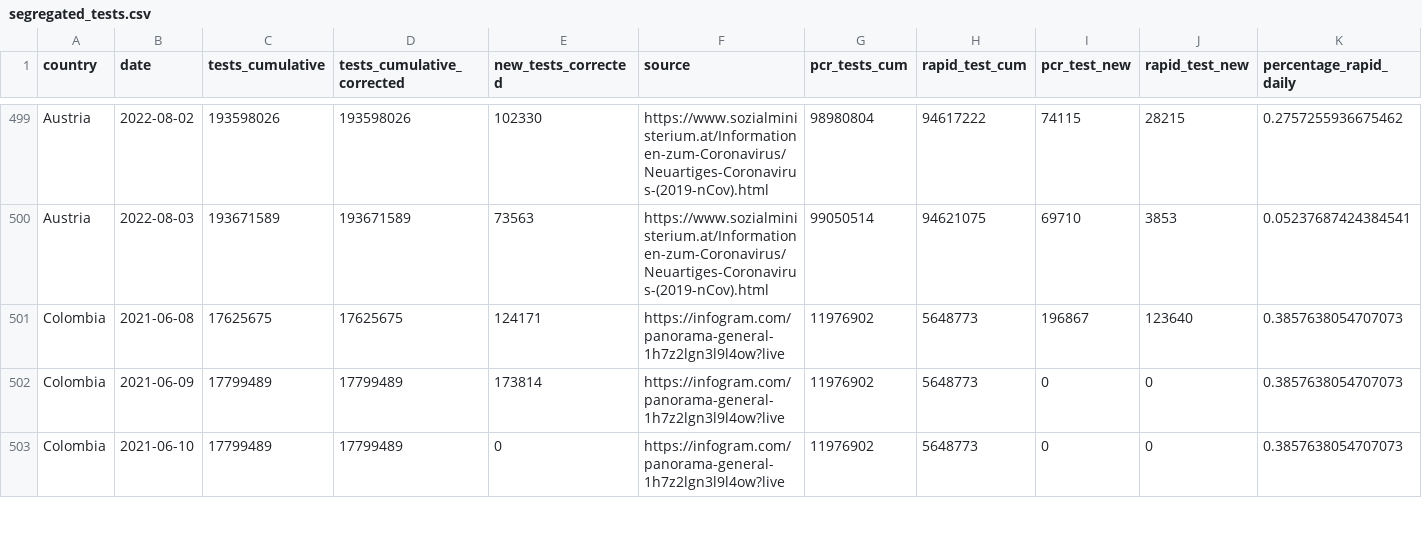
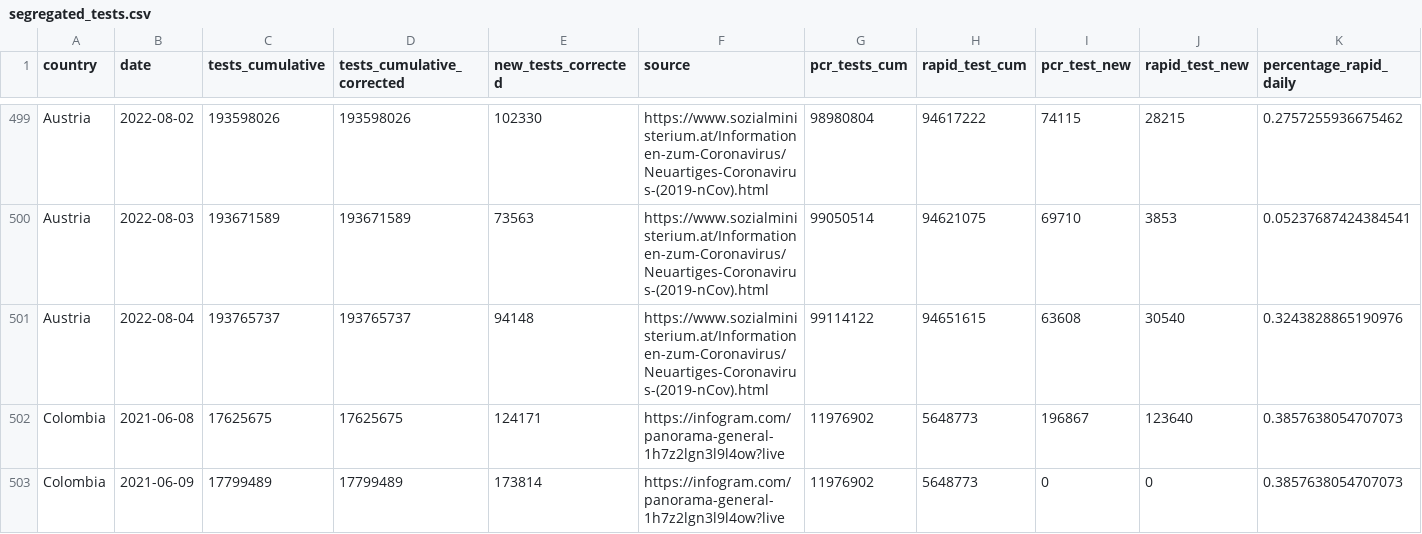
Before and after one commit to finddx/FINDCov19Tracker, a CSV file: reference/segregated_tests.csv, drawn as a sheet; only a part is shown, gaps mark what is left out; the shorter side is filled out with more unchanged rows; rows hold the shown columns only; the diff covers the shown part only; the diff names each change by its address in the sheet, - before the commit and + after, or states it on an @@ line.

Commit message:
Deploy from Github Actions build 2801419414 [ci skip]
Build URL: https://github.com/finddx/FINDCov19Tracker/actions/runs/2801419414
Commit: 5f04b76374c531a26454b8d9398cd9b68f0c4c78

```diff
--- a/reference/segregated_tests.csv
+++ b/reference/segregated_tests.csv
+row 501: Austria | 2022-08-04 | 193765737 | 193765737 | 94148 | https://www.sozialministerium.at/Informationen-zum-Coronavirus/Neuartiges-Coronavirus-(2019-nCov).html | 99114122 | 94651615 | 63608 | 30540 | 0.3243828865190976
```
Also changed, not shown: 9 added rows elsewhere in this file, 4 other files.
